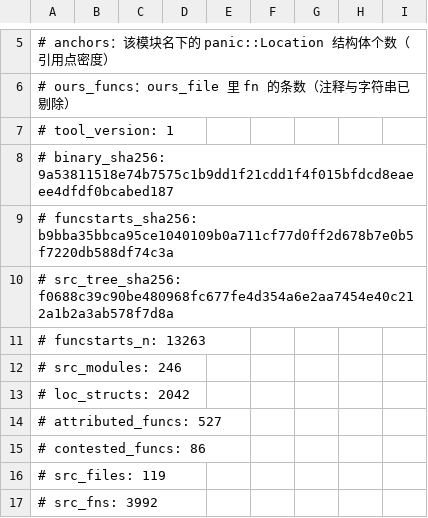
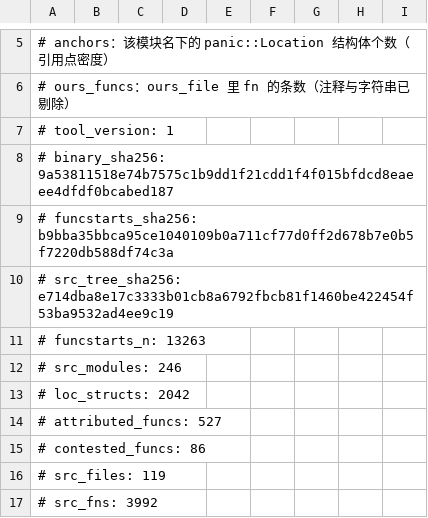
Before and after one commit to Cmd-GZ/graphwar2-rebuild, a TSV file: docs/coverage-matrix.tsv, drawn as a sheet; only a part is shown, gaps mark what is left out.

Commit message:
chore: 变基后重跑 coverage 生成物（master 的 fixtures/function_coverage.tsv 由 T87 改过 ⇒ 输出跟着变；527/89/435/3 不变，--check OK）

```diff
--- a/docs/coverage-matrix.tsv
+++ b/docs/coverage-matrix.tsv
@@ -9,3 +9,3 @@
 # funcstarts_sha256: b9bba35bbca95ce1040109b0a711cf77d0ff2d678b7e0b5f7220db588df74c3a
-# src_tree_sha256: f0688c39c90be480968fc677fe4d354a6e2aa7454e40c212a1b2a3ab578f7d8a
+# src_tree_sha256: e714dba8e17c3333b01cb8a6792fbcb81f1460be422454f53ba9532ad4ee9c19
 # funcstarts_n: 13263
```
Also changed, not shown: 1 other file.
